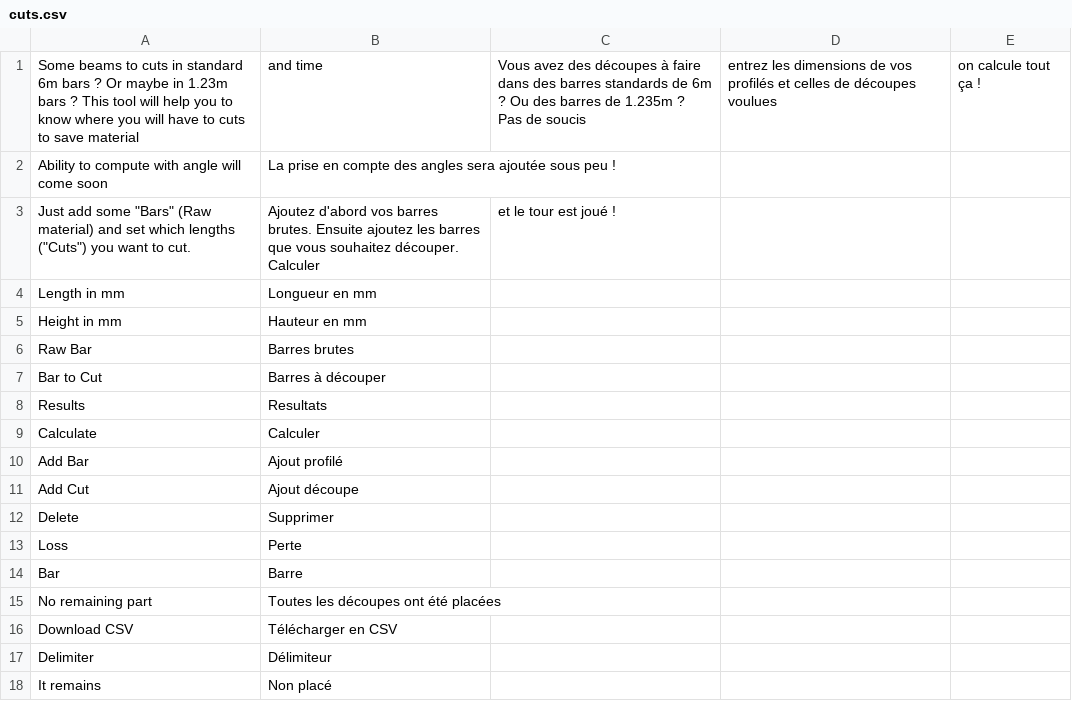
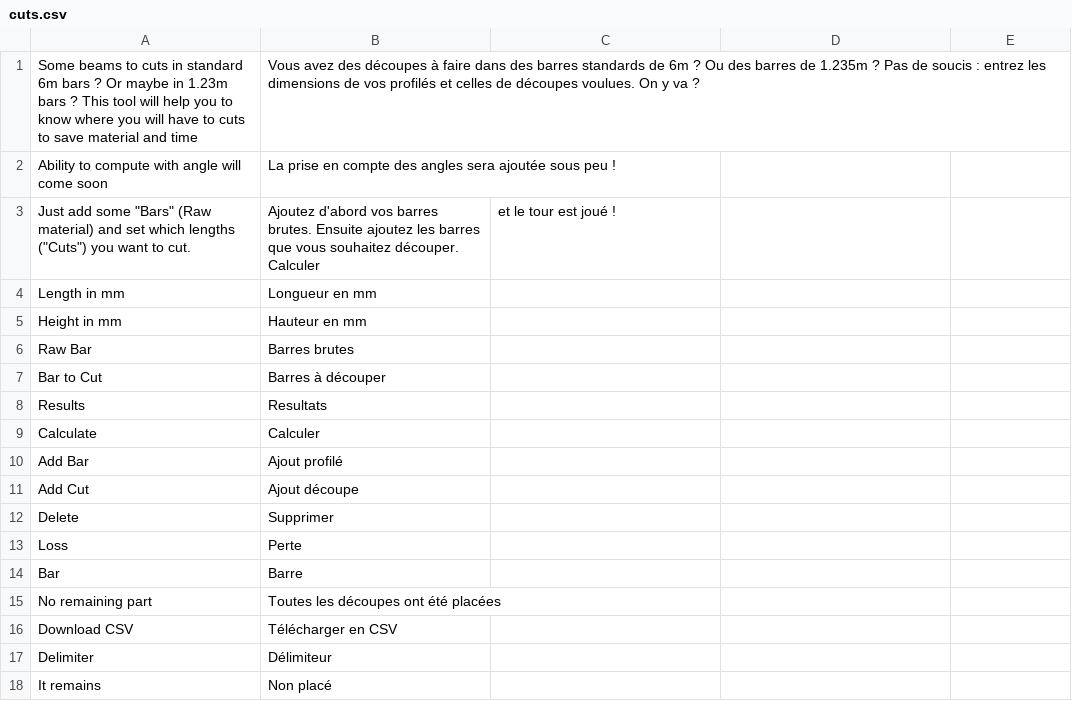
Before and after one commit to guillaume55/MecaWeb, a CSV file: translation/fr/cuts.csv, drawn as a sheet.

Commit message:
comma issue with csv

```diff
--- a/translation/fr/cuts.csv
+++ b/translation/fr/cuts.csv
@@ -1,2 +1,2 @@
-Some beams to cuts in standard 6m bars ? Or maybe in 1.23m bars ? This tool will help you to know where you will have to cuts to save material, and time,Vous avez des découpes à faire dans des barres standards de 6m ? Ou des barres de 1.235m ? Pas de soucis, entrez les dimensions de vos profilés et celles de découpes voulues, on calcule tout ça !
+Some beams to cuts in standard 6m bars ? Or maybe in 1.23m bars ? This tool will help you to know where you will have to cuts to save material and time,Vous avez des découpes à faire dans des barres standards de 6m ? Ou des barres de 1.235m ? Pas de soucis : entrez les dimensions de vos profilés et celles de découpes voulues. On y va ?
 Ability to compute with angle will come soon,La prise en compte des angles sera ajoutée sous peu !
```
